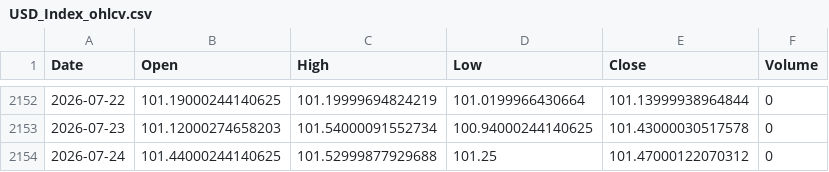
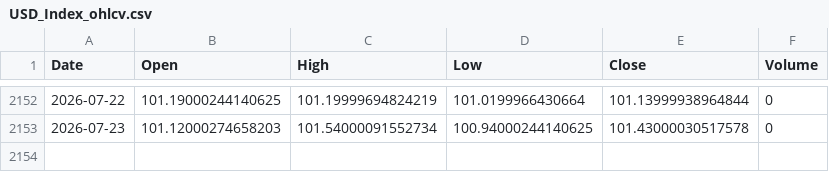
Before and after one commit to twangnhat-05/NGHIENCUUKHOAHOC, a CSV file: data/raw/USD_Index_ohlcv.csv, drawn as a sheet; only a part is shown, gaps mark what is left out; the diff names each change by its address in the sheet, - before the commit and + after, or states it on an @@ line.

Commit message:
chore(data): daily refresh 2026-07-27T05:57Z

```diff
--- a/data/raw/USD_Index_ohlcv.csv
+++ b/data/raw/USD_Index_ohlcv.csv
-row 2154: 2026-07-24 | 101.44000244140625 | 101.52999877929688 | 101.25 | 101.47000122070312 | 0
```
Also changed, not shown: data/raw/BTC_ohlcv.csv, data/raw/GLD_ohlcv.csv, 7 other files.
